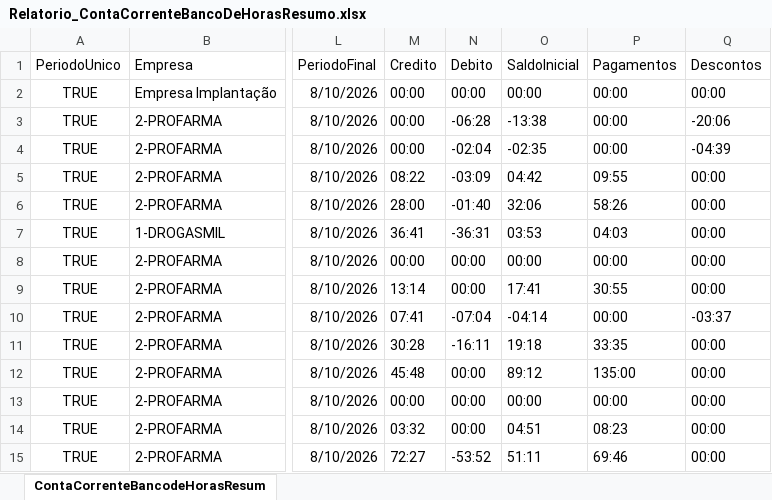
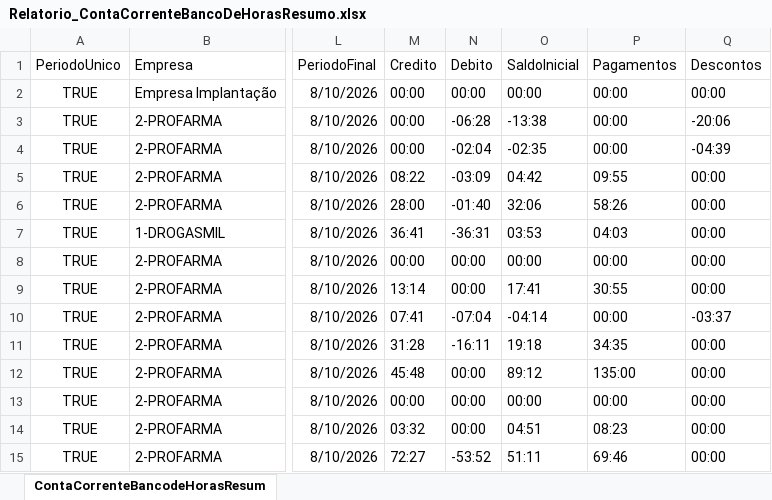
Before and after one commit to oliveirafabio8813-design/meu-dashboard-profarma, an Excel workbook: Relatorio_ContaCorrenteBancoDeHorasResumo.xlsx, sheet ContaCorrenteBancodeHorasResum, drawn as a sheet; only a part is shown, gaps mark what is left out; values as stored, in another font and other column widths than the file's, no borders; table styles not drawn; the diff covers the shown part only; the diff names each change by its address in the sheet, - before the commit and + after, or states it on an @@ line.

```diff
--- a/Relatorio_ContaCorrenteBancoDeHorasResumo.xlsx (sheet ContaCorrenteBancodeHorasResum)
+++ b/Relatorio_ContaCorrenteBancoDeHorasResumo.xlsx (sheet ContaCorrenteBancodeHorasResum)
-M11 (Credito): 30:28
+M11 (Credito): 31:28
-P11 (Pagamentos): 33:35
+P11 (Pagamentos): 34:35
```
Also changed, not shown: 11 removed rows and 274 edited cells elsewhere in this sheet, Relatorio_OcorrenciasNoPonto.xlsx.
